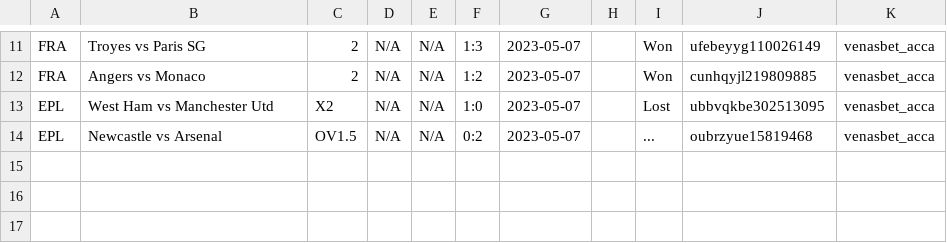
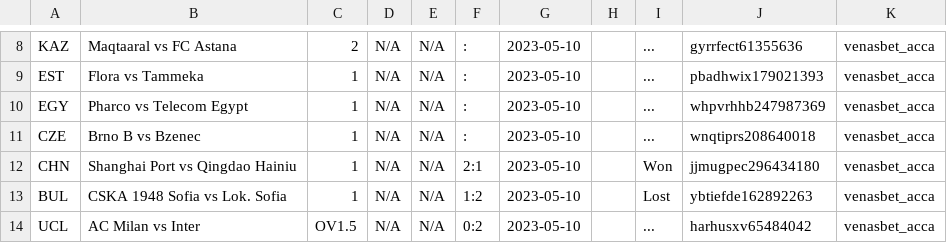
Before and after one commit to tecpg/delay_kbt_bot, a CSV file: venasbet_acca_data.csv, drawn as a sheet; only a part is shown, gaps mark what is left out; addresses are those after the commit; the diff covers the shown part only; the diff names each change by its address in the sheet, - before the commit and + after, or states it on an @@ line.

```diff
--- a/venasbet_acca_data.csv
+++ b/venasbet_acca_data.csv
-A8: FRA
+A8: KAZ
-B8: Troyes vs Paris SG
+B8: Maqtaaral vs FC Astana
-F8: 1:3
+F8: :
-G8: 2023-05-07
+G8: 2023-05-10
-I8: Won
+I8: ...
-J8: ufebeyyg110026149
+J8: gyrrfect61355636
+row 9: EST | Flora vs Tammeka | 1 | N/A | N/A | : | 2023-05-10 |  | ... | pbadhwix179021393 | venasbet_acca
+row 10: EGY | Pharco vs Telecom Egypt | 1 | N/A | N/A | : | 2023-05-10 |  | ... | whpvrhhb247987369 | venasbet_acca
+row 11: CZE | Brno B vs Bzenec | 1 | N/A | N/A | : | 2023-05-10 |  | ... | wnqtiprs208640018 | venasbet_acca
-A12: FRA
+A12: CHN
-B12: Angers vs Monaco
+B12: Shanghai Port vs Qingdao Hainiu
-C12: 2
+C12: 1
-F12: 1:2
+F12: 2:1
-G12:G14: 2023-05-07
+G12:G14: 2023-05-10
-J12: cunhqyjl219809885
+J12: jjmugpec296434180
-A13: EPL
+A13: BUL
-B13: West Ham vs Manchester Utd
+B13: CSKA 1948 Sofia vs Lok. Sofia
-C13: X2
+C13: 1
-F13: 1:0
+F13: 1:2
-J13: ubbvqkbe302513095
+J13: ybtiefde162892263
-A14: EPL
+A14: UCL
-B14: Newcastle vs Arsenal
+B14: AC Milan vs Inter
-J14: oubrzyue15819468
+J14: harhusxv65484042
```
Also changed, not shown: 3 added rows, 6 removed rows and 19 edited cells elsewhere in this file, oddslot_data.csv, 6 other files.
